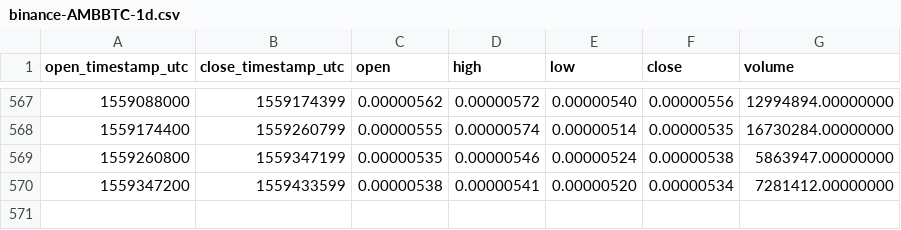
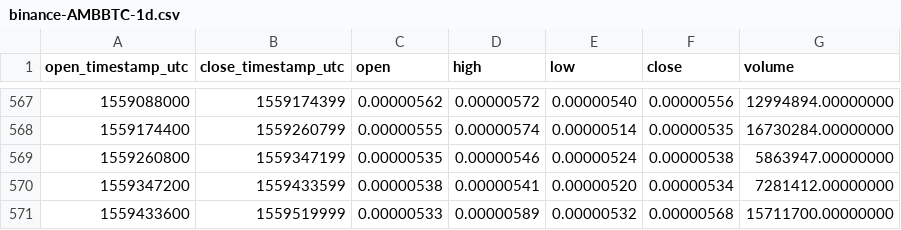
Before and after one commit to cryptobigbro/binance-AMBBTC, a CSV file: binance-AMBBTC-1d.csv, drawn as a sheet; only a part is shown, gaps mark what is left out; the diff names each change by its address in the sheet, - before the commit and + after, or states it on an @@ line.

Commit message:
Update OHLCV data.

```diff
--- a/binance-AMBBTC-1d.csv
+++ b/binance-AMBBTC-1d.csv
+row 571: 1559433600 | 1559519999 | 0.00000533 | 0.00000589 | 0.00000532 | 0.00000568 | 15711700.00000000
```
Also changed, not shown: 1 other file.
